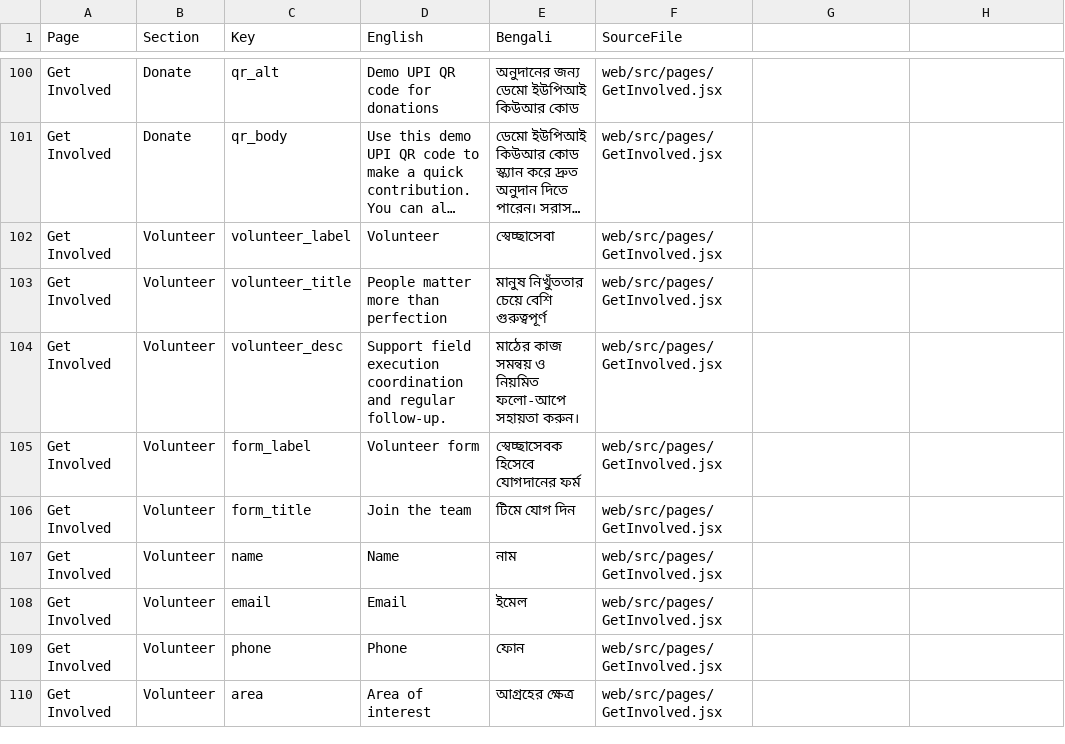
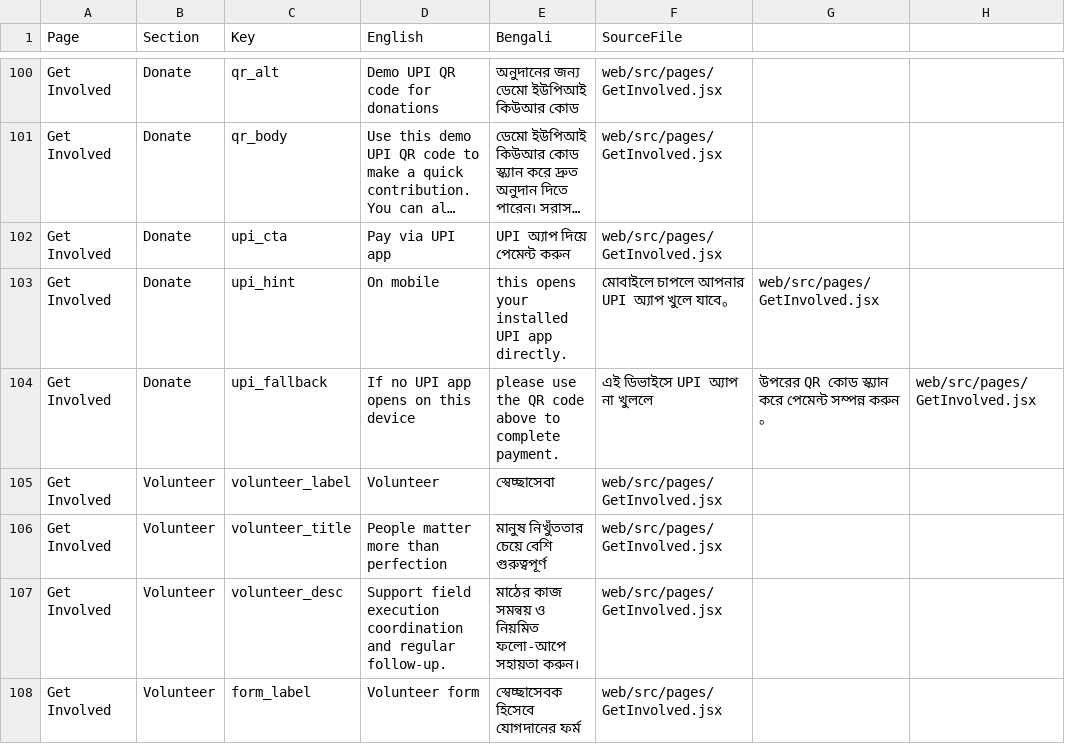
Before and after one commit to devcrewx/heritageofhope, a CSV file: bilingual-text-audit.csv, drawn as a sheet; only a part is shown, gaps mark what is left out; the shorter side is filled out with more unchanged rows; long unchanged cells end in …; the diff names each change by its address in the sheet, - before the commit and + after, or states it on an @@ line.

```diff
--- a/bilingual-text-audit.csv
+++ b/bilingual-text-audit.csv
+row 102: Get Involved | Donate | upi_cta | Pay via UPI app | UPI অ্যাপ দিয়ে পেমেন্ট করুন | web/src/pages/GetInvolved.jsx
+row 103: Get Involved | Donate | upi_hint | On mobile | this opens your installed UPI app directly. | মোবাইলে চাপলে আপনার UPI অ্যাপ খুলে যাবে。 | web/src/pages/GetInvolved.jsx
+row 104: Get Involved | Donate | upi_fallback | If no UPI app opens on this device | please use the QR code above to complete payment. | এই ডিভাইসে UPI অ্যাপ না খুললে | উপরের QR কোড স্ক্যান করে পেমেন্ট সম্পন্ন করুন。 | web/src/pages/GetInvolved.jsx
```
Also changed, not shown: bilingual-text-audit-exhaustive.csv, 1 other file.
